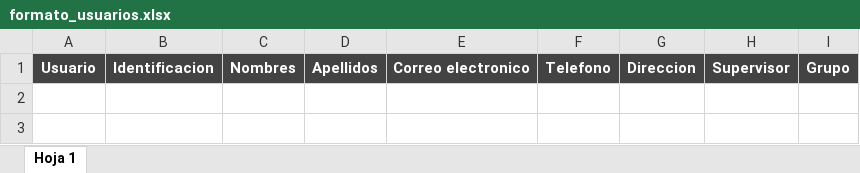
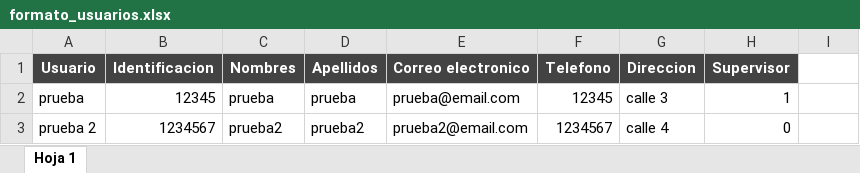
Before and after one commit to avidal20/cmsviker_mongodb, an Excel workbook: public/media/formato_usuarios.xlsx, sheet Hoja 1, drawn as a sheet; values as stored, in another font and other column widths than the file's, no borders; charts and pictures not drawn; the diff names each change by its address in the sheet, - before the commit and + after, or states it on an @@ line.

Commit message:
ajuste importar usuarios

```diff
--- a/public/media/formato_usuarios.xlsx (sheet Hoja 1)
+++ b/public/media/formato_usuarios.xlsx (sheet Hoja 1)
-I1: Grupo
+I1: (empty)
-I1 fill: #434343
+I1 fill: none
+row 2: prueba | 12345 | prueba | prueba | prueba@email.com | 12345 | calle 3 | 1
+row 3: prueba 2 | 1234567 | prueba2 | prueba2 | prueba2@email.com | 1234567 | calle 4 | 0
```
Also changed, not shown: 2 other files.
